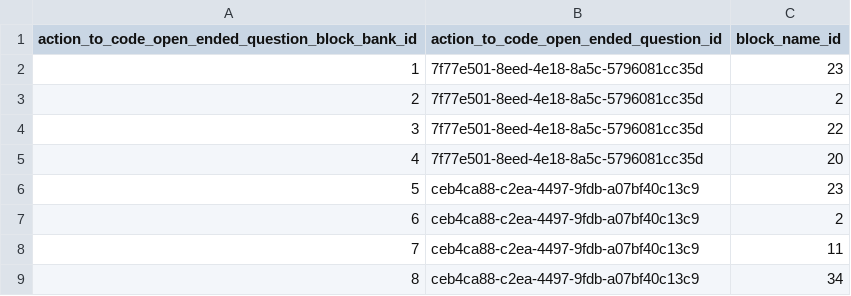
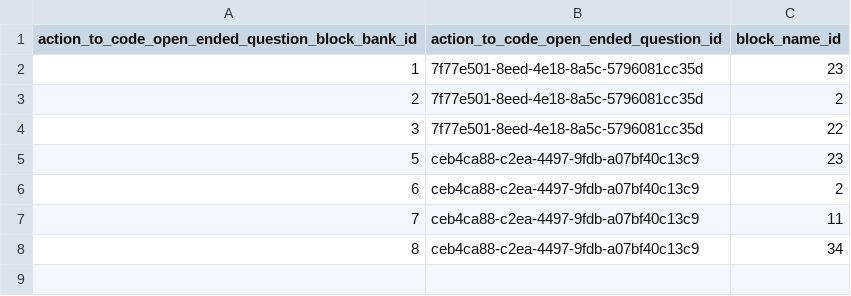
Before and after one commit to actamayev/lever-labs-server, a CSV file: src/db-seed-data/action_to_code_open_ended_question_block_bank.csv, drawn as a sheet.

```diff
--- a/src/db-seed-data/action_to_code_open_ended_question_block_bank.csv
+++ b/src/db-seed-data/action_to_code_open_ended_question_block_bank.csv
@@ -4,3 +4,2 @@ action_to_code_open_ended_question_block_bank_id ,action_to_code_open_ended_ques
                                                3 ,7f77e501-8eed-4e18-8a5c-5796081cc35d  ,           22
-                                               4 ,7f77e501-8eed-4e18-8a5c-5796081cc35d  ,           20
                                                5 ,ceb4ca88-c2ea-4497-9fdb-a07bf40c13c9  ,           23
```
Also changed, not shown: src/db-seed-data/block_name.csv, src/db-seed-data/question.csv, 4 other files.
